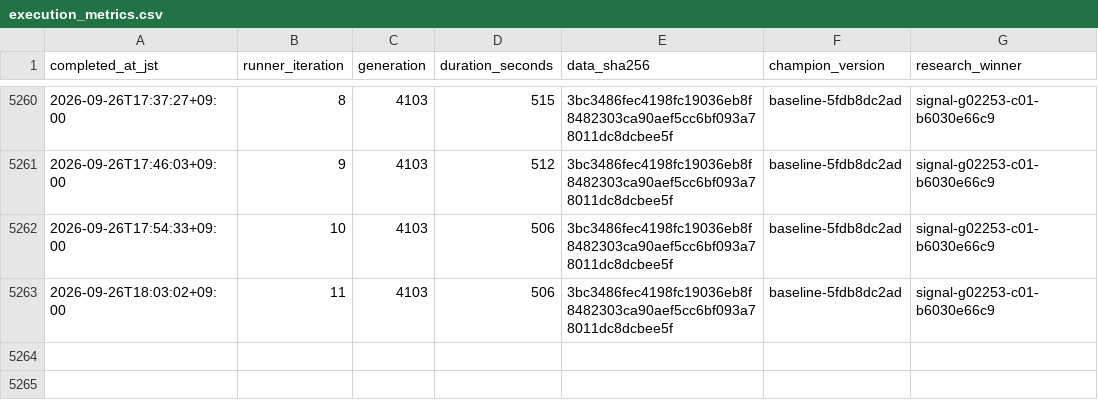
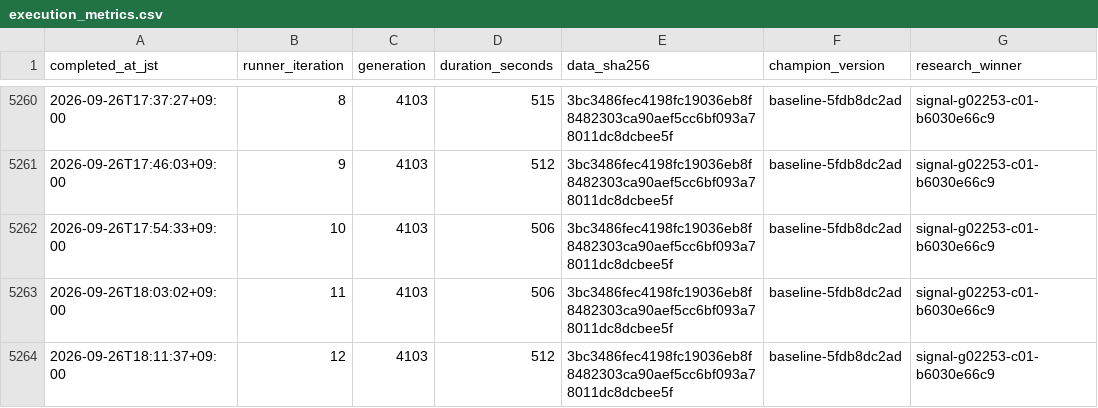
Before and after one commit to Joker7822/LOTO7_AI_AGENT, a CSV file: loto7_agent_output/execution_metrics.csv, drawn as a sheet; only a part is shown, gaps mark what is left out; the diff names each change by its address in the sheet, - before the commit and + after, or states it on an @@ line.

```diff
--- a/loto7_agent_output/execution_metrics.csv
+++ b/loto7_agent_output/execution_metrics.csv
+row 5264: 2026-09-26T18:11:37+09:00 | 12 | 4103 | 512 | 3bc3486fec4198fc19036eb8f8482303ca90aef5cc6bf093a78011dc8dcbee5f | baseline-5fdb8dc2ad | signal-g02253-c01-b6030e66c9
```
Also changed, not shown: loto7_agent_output/prediction_history.csv, 5 other files.
